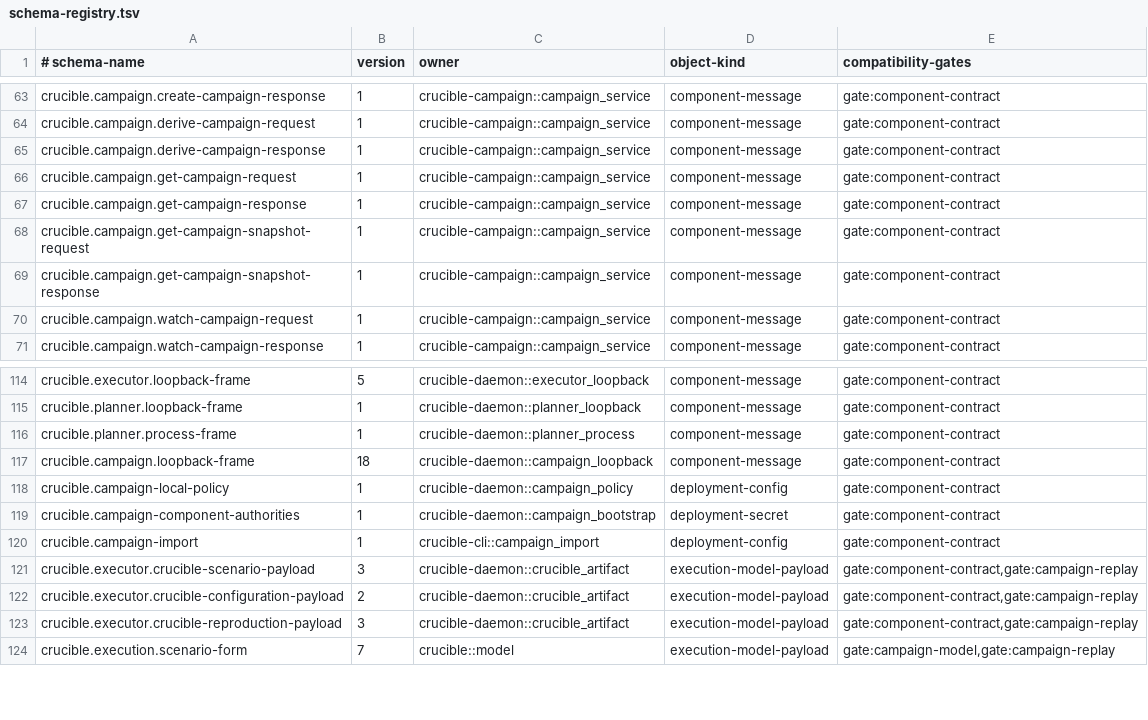
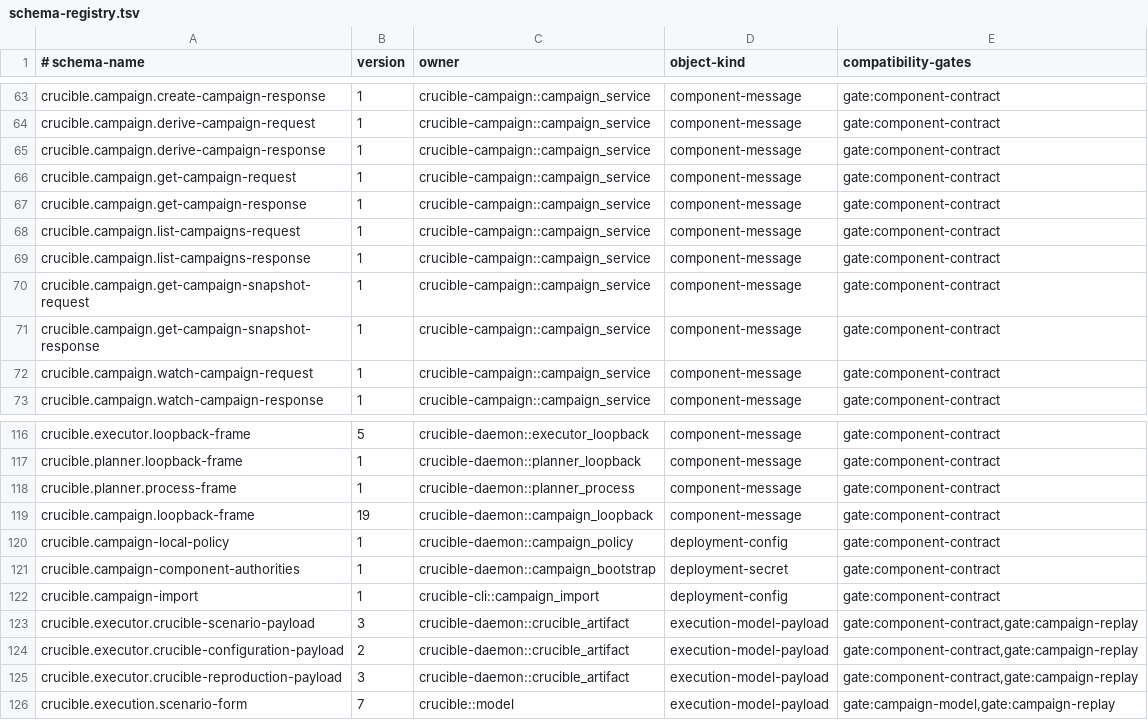
Before and after one commit to andyl-technologies/aos, a TSV file: docs/rfcs/0016-crucible-campaigns/schema-registry.tsv, drawn as a sheet; only a part is shown, gaps mark what is left out.

Commit message:
crucible: enumerate authenticated campaign heads
Signed-off-by: Dylan Plecki <dylan@andyl.com>

```diff
--- a/docs/rfcs/0016-crucible-campaigns/schema-registry.tsv
+++ b/docs/rfcs/0016-crucible-campaigns/schema-registry.tsv
@@ -67,2 +67,4 @@ crucible.campaign.get-campaign-request	1	crucible-campaign::campaign_service	com
 crucible.campaign.get-campaign-response	1	crucible-campaign::campaign_service	component-message	gate:component-contract
+crucible.campaign.list-campaigns-request	1	crucible-campaign::campaign_service	component-message	gate:component-contract
+crucible.campaign.list-campaigns-response	1	crucible-campaign::campaign_service	component-message	gate:component-contract
 crucible.campaign.get-campaign-snapshot-request	1	crucible-campaign::campaign_service	component-message	gate:component-contract
@@ -116,3 +118,3 @@ crucible.planner.loopback-frame	1	crucible-daemon::planner_loopback	component-me
 crucible.planner.process-frame	1	crucible-daemon::planner_process	component-message	gate:component-contract
-crucible.campaign.loopback-frame	18	crucible-daemon::campaign_loopback	component-message	gate:component-contract
+crucible.campaign.loopback-frame	19	crucible-daemon::campaign_loopback	component-message	gate:component-contract
 crucible.campaign-local-policy	1	crucible-daemon::campaign_policy	deployment-config	gate:component-contract
```
Also changed, not shown: 22 other files.
